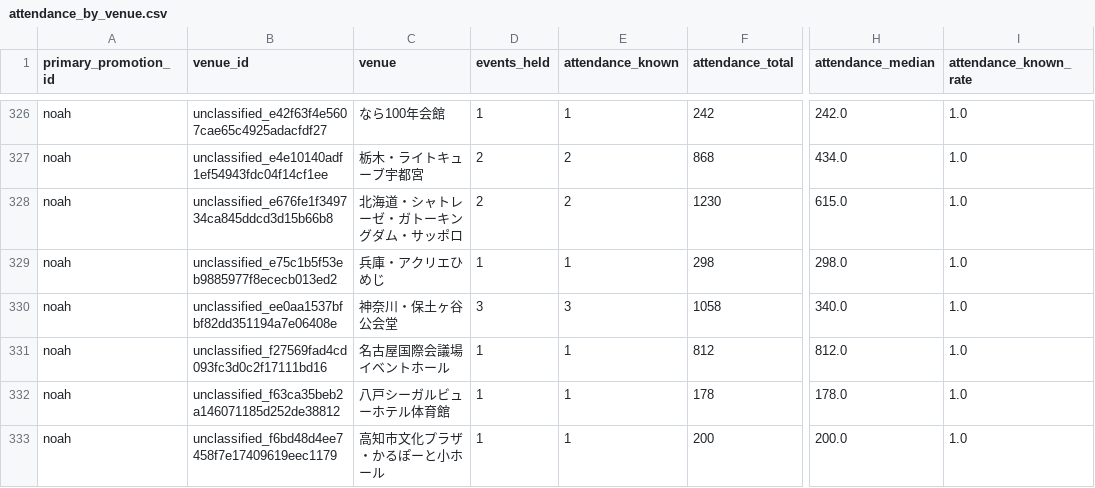
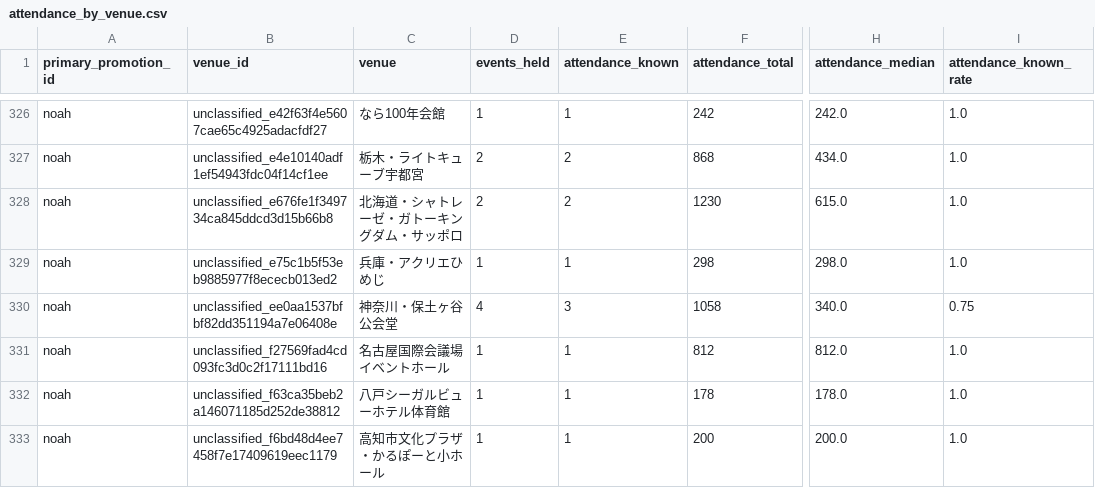
Before and after one commit to yutarowada0402/prowrestling-attendance, a CSV file: exports/attendance_by_venue.csv, drawn as a sheet; only a part is shown, gaps mark what is left out; the diff names each change by its address in the sheet, - before the commit and + after, or states it on an @@ line.

```diff
--- a/exports/attendance_by_venue.csv
+++ b/exports/attendance_by_venue.csv
-D330 (events_held): 3
+D330 (events_held): 4
-I330 (attendance_known_rate): 1.0
+I330 (attendance_known_rate): 0.75
```
Also changed, not shown: data/mappings/event_ids.csv, exports/attendance_by_weekday.csv, 24 other files.
